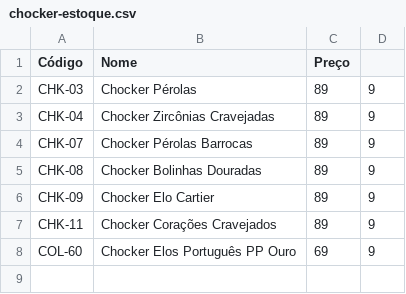
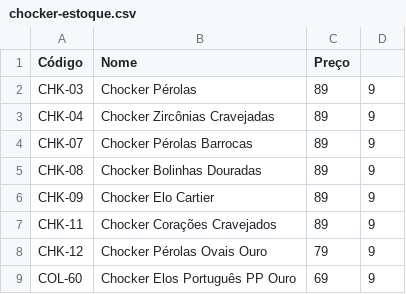
Before and after one commit to matheusbechelli/pink-acessorioum, a CSV file: chocker-estoque.csv, drawn as a sheet.

Commit message:
Adiciona 6 peças novas e opção de cartão de mensagem na sacola
- CHK-12 Chocker Pérolas Ovais Ouro, ARG-26 Argolinha Bolinhas Ouro,
  PAV-02 Argolinha Click Fina Cravejada, COL-83 Colar Bipartido 45cm,
  BRP-04 Brinco de Pressão Pérola Cravejada, PIE-09 Piercing de Click
  para Cartilagem
- Recodifica PUL-18 para BRA-31 (categoria correta: Braceletes)
- Corrige categoria do COL-77 e COL-80 (também aparecem em Chocker)
- Adiciona opção "Cartão de mensagem" (+R$1,00) na sacola, junto com
  a escolha da sacolinha

```diff
--- a/chocker-estoque.csv
+++ b/chocker-estoque.csv
@@ -7,2 +7,3 @@ CHK-09,Chocker Elo Cartier,89,9
 CHK-11,Chocker Corações Cravejados,89,9
+CHK-12,Chocker Pérolas Ovais Ouro,79,9
 COL-60,Chocker Elos Português PP Ouro,69,9
```
Also changed, not shown: novas-pulseiras-fotosadd9.csv, 19 other files.
